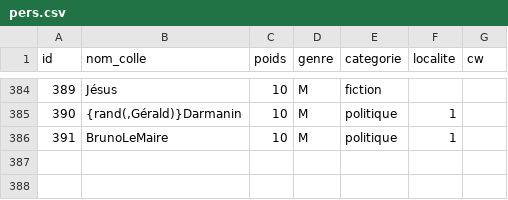
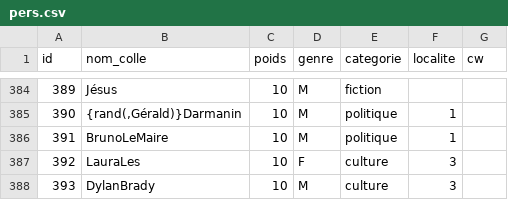
Before and after one commit to AlexieVQ/FlashNewsBot, a CSV file: tables/pers.csv, drawn as a sheet; only a part is shown, gaps mark what is left out.

```diff
--- a/tables/pers.csv
+++ b/tables/pers.csv
@@ -386 +386,3 @@ id;nom_colle;poids;genre;categorie;localite;cw
 391;BrunoLeMaire;10;M;politique;1;
+392;LauraLes;10;F;culture;3;
+393;DylanBrady;10;M;culture;3;
```
Also changed, not shown: tables/images.csv, tables/noms_pers.csv, 2 other files.
